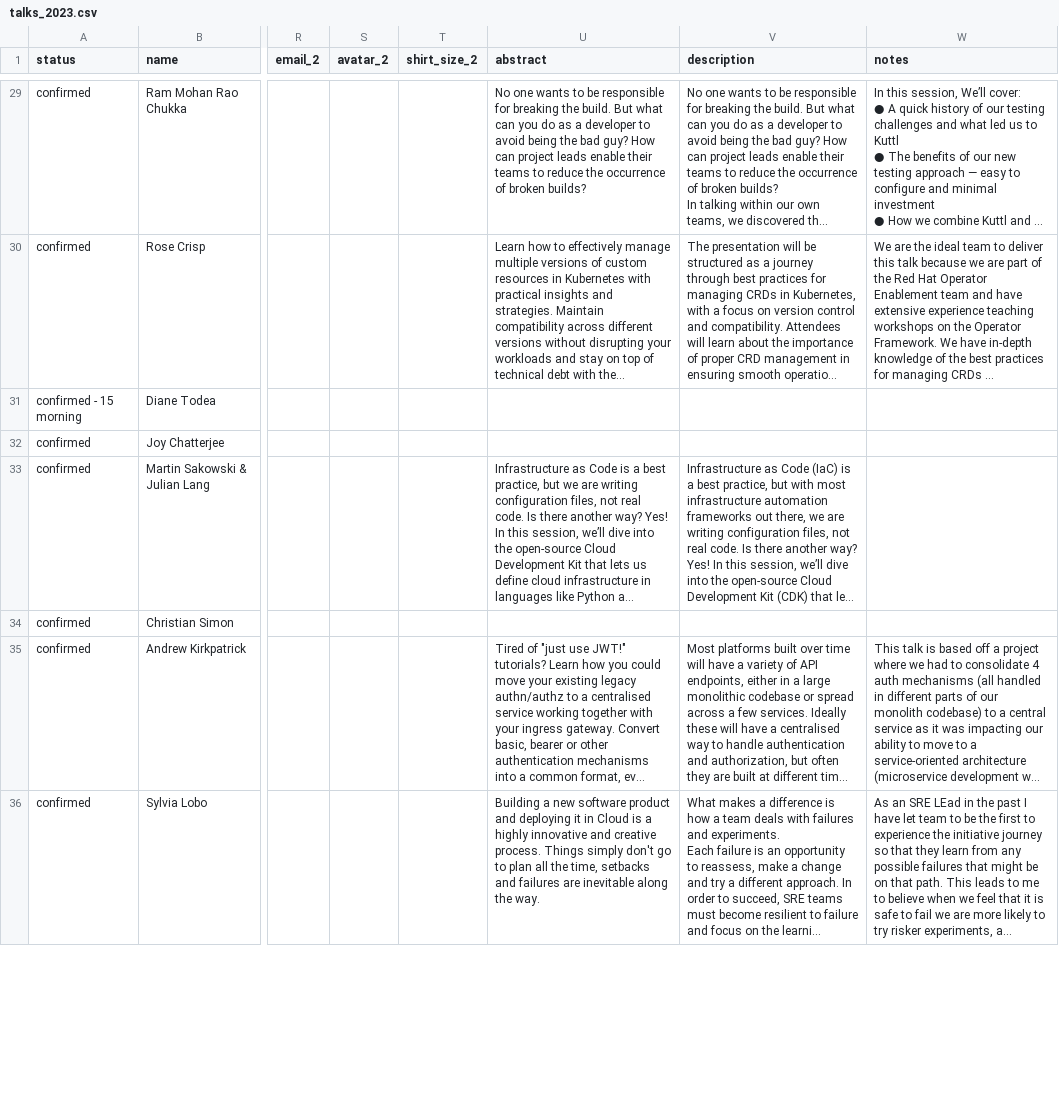
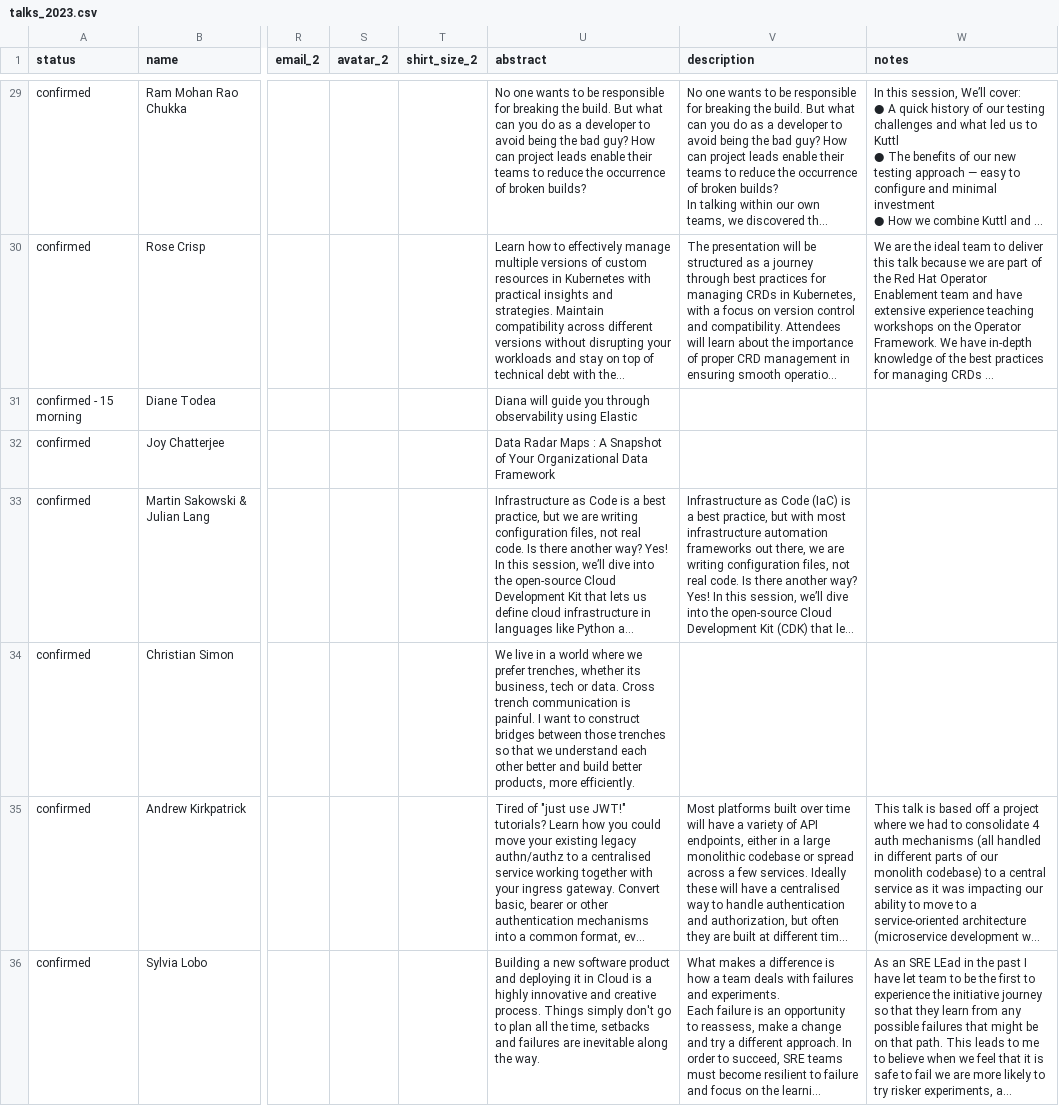
Before and after one commit to sreday/website, a CSV file: _db/talks_2023.csv, drawn as a sheet; only a part is shown, gaps mark what is left out; long unchanged cells end in …; the diff covers the shown part only; the diff names each change by its address in the sheet, - before the commit and + after, or states it on an @@ line.

Commit message:
Add files via upload

```diff
--- a/_db/talks_2023.csv
+++ b/_db/talks_2023.csv
-U31 (abstract): (empty)
+U31 (abstract): Diana will guide you through observability using Elastic
-U32 (abstract): (empty)
+U32 (abstract): Data Radar Maps : A Snapshot of Your Organizational Data Framework
-U34 (abstract): (empty)
+U34 (abstract): We live in a world where we prefer trenches, whether its business, tech or data. Cross trench communication is painful. I want to construct bridges between those trenches so that we understand each other better and build better products, more efficiently.
```
Also changed, not shown: 6 edited cells elsewhere in this file.
